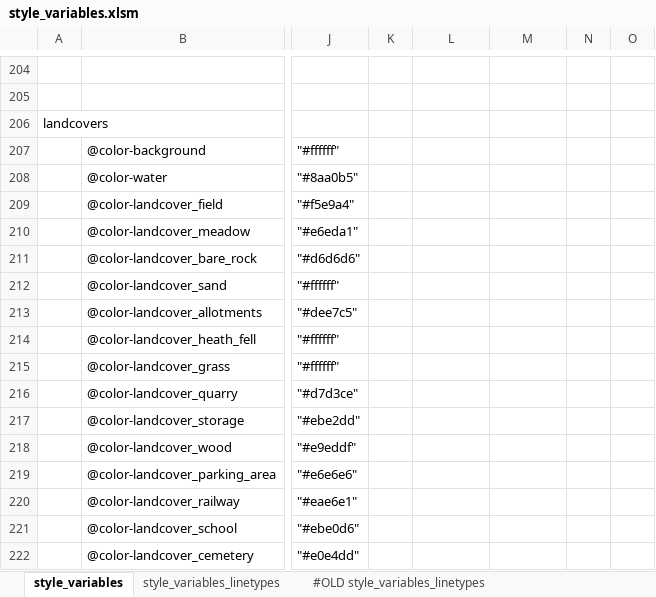
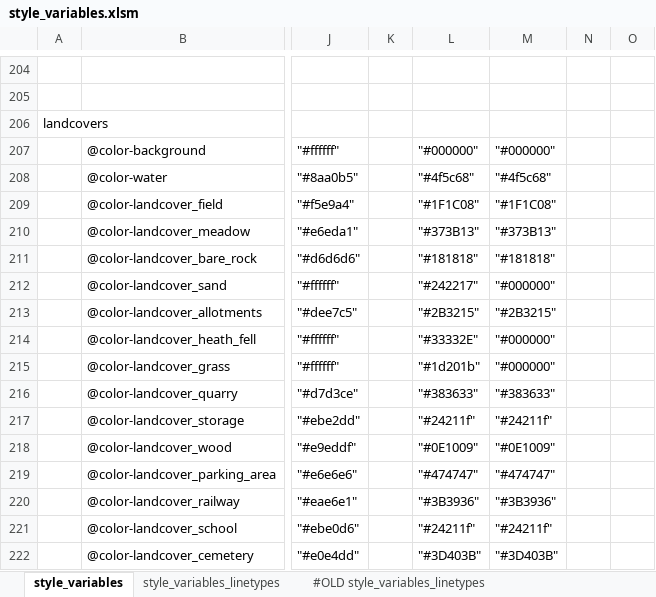
Before and after one commit to MaRaSu/mtb-trailmap, an Excel workbook: style_variables.xlsm, sheet style_variables, drawn as a sheet; only a part is shown, gaps mark what is left out; values as stored, in another font and other column widths than the file's, no cell formats; the diff covers the shown part only; the diff names each change by its address in the sheet, - before the commit and + after, or states it on an @@ line.

```diff
--- a/style_variables.xlsm (sheet style_variables)
+++ b/style_variables.xlsm (sheet style_variables)
-L207: (empty)
+L207: "#000000"
-M207: (empty)
+M207: "#000000"
-L208: (empty)
+L208: "#4f5c68"
-M208: (empty)
+M208: "#4f5c68"
-L209: (empty)
+L209: "#1F1C08"
-M209: (empty)
+M209: "#1F1C08"
-L210: (empty)
+L210: "#373B13"
-M210: (empty)
+M210: "#373B13"
-L211: (empty)
+L211: "#181818"
-M211: (empty)
+M211: "#181818"
-L212: (empty)
+L212: "#242217"
-M212: (empty)
+M212: "#000000"
-L213: (empty)
+L213: "#2B3215"
-M213: (empty)
+M213: "#2B3215"
-L214: (empty)
+L214: "#33332E"
-M214:M215: (empty)
+M214:M215: "#000000"
-L215: (empty)
+L215: "#1d201b"
-L216: (empty)
+L216: "#383633"
-M216: (empty)
+M216: "#383633"
-L217: (empty)
+L217: "#24211f"
-M217: (empty)
+M217: "#24211f"
-L218: (empty)
+L218: "#0E1009"
-M218: (empty)
+M218: "#0E1009"
-L219: (empty)
+L219: "#474747"
-M219: (empty)
+M219: "#474747"
-L220: (empty)
+L220: "#3B3936"
-M220: (empty)
+M220: "#3B3936"
-L221: (empty)
+L221: "#24211f"
-M221: (empty)
+M221: "#24211f"
-L222: (empty)
+L222: "#3D403B"
-M222: (empty)
+M222: "#3D403B"
```
Also changed, not shown: 8 added rows, 1 removed row and 174 edited cells elsewhere in this sheet, cell formats, formulas that keep their value, 2 other files.
